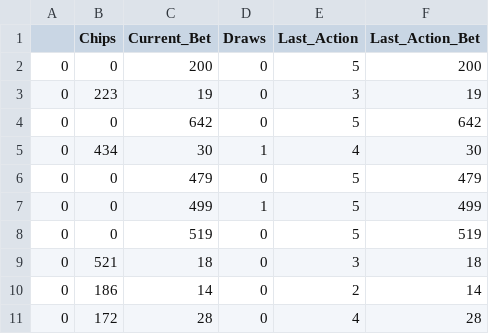
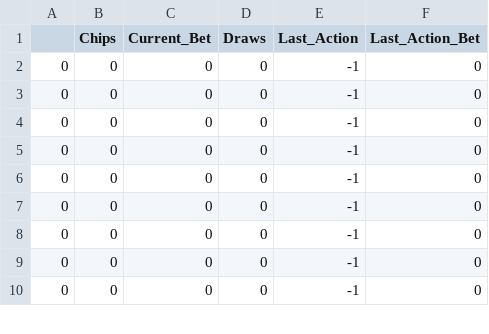
Before and after one commit to Anguse/ai-labs, a CSV file: project/PokerProject V2/PokerProject/PokerClientRandom/datasets/respond_opponent1.csv, drawn as a sheet; only a part is shown; the diff covers the shown part only.

```diff
--- a/project/PokerProject V2/PokerProject/PokerClientRandom/datasets/respond_opponent1.csv
+++ b/project/PokerProject V2/PokerProject/PokerClientRandom/datasets/respond_opponent1.csv
@@ -1,11 +1,10 @@
 ,Chips,Current_Bet,Draws,Last_Action,Last_Action_Bet
-0,0,200,0,5,200
-0,223,19,0,3,19
-0,0,642,0,5,642
-0,434,30,1,4,30
-0,0,479,0,5,479
-0,0,499,1,5,499
-0,0,519,0,5,519
-0,521,18,0,3,18
-0,186,14,0,2,14
-0,172,28,0,4,28
+0,0,0,0,-1,0
+0,0,0,0,-1,0
+0,0,0,0,-1,0
+0,0,0,0,-1,0
+0,0,0,0,-1,0
+0,0,0,0,-1,0
+0,0,0,0,-1,0
+0,0,0,0,-1,0
+0,0,0,0,-1,0
```
Also changed, not shown: 18 added rows and 3 edited cells elsewhere in this file, project/PokerProject V2/PokerProject/PokerClientRandom/datasets/open_agent.csv, project/PokerProject V2/PokerProject/PokerClientRandom/datasets/respond_agent.csv, 15 other files.
